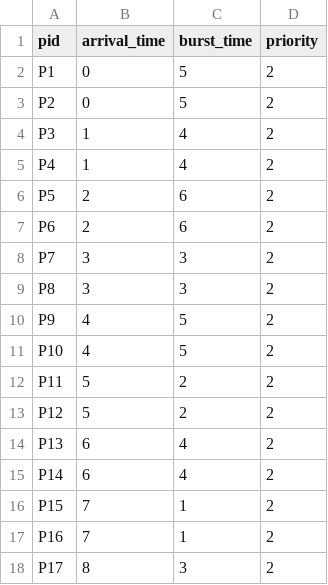
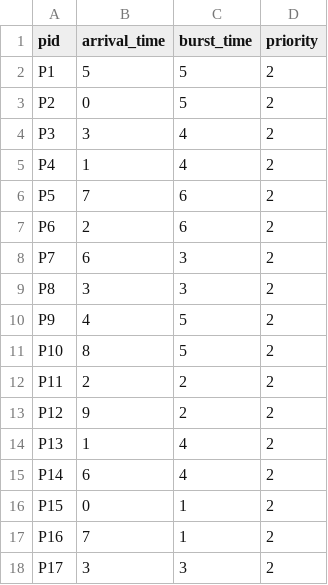
Before and after one commit to tkimngan040/OS_Group08_OS_SCH_04, a CSV file: Code/input/test_tie_break(Priority).csv, drawn as a sheet.

Commit message:
Update test_tie_break(Priority).csv

```diff
--- a/Code/input/test_tie_break(Priority).csv
+++ b/Code/input/test_tie_break(Priority).csv
@@ -1,18 +1,18 @@
 pid,arrival_time,burst_time,priority
-P1,0,5,2
+P1,5,5,2
 P2,0,5,2
-P3,1,4,2
+P3,3,4,2
 P4,1,4,2
-P5,2,6,2
+P5,7,6,2
 P6,2,6,2
-P7,3,3,2
+P7,6,3,2
 P8,3,3,2
 P9,4,5,2
-P10,4,5,2
-P11,5,2,2
-P12,5,2,2
-P13,6,4,2
+P10,8,5,2
+P11,2,2,2
+P12,9,2,2
+P13,1,4,2
 P14,6,4,2
-P15,7,1,2
+P15,0,1,2
 P16,7,1,2
-P17,8,3,2
+P17,3,3,2
```
